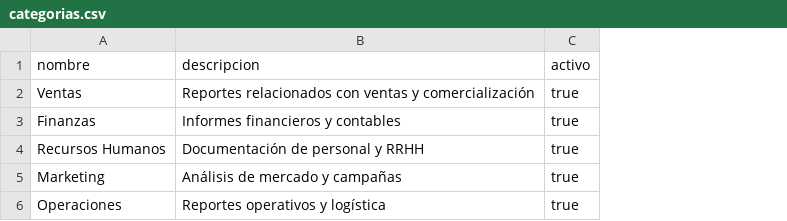
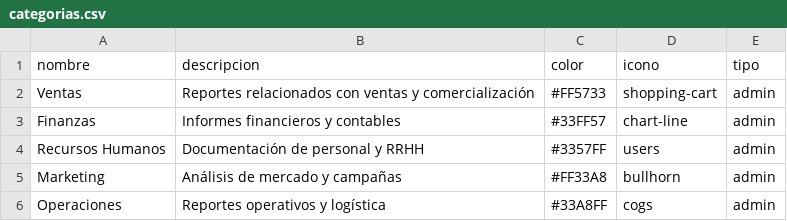
Before and after one commit to elias3446/hello-greetings-service, a CSV file: src/data/categorias.csv, drawn as a sheet; removed rows and columns are numbered as before the commit, all else as after; the diff names each change by its address in the sheet, - before the commit and + after, or states it on an @@ line.

```diff
--- a/src/data/categorias.csv
+++ b/src/data/categorias.csv
-column C (activo), rows 2-6: all true
+column C (color), rows 2-6: #FF5733 | #33FF57 | #3357FF | #FF33A8 | #33A8FF
+column D (icono), rows 2-6: shopping-cart | chart-line | users | bullhorn | cogs
+column E (tipo), rows 2-6: all admin
```
Also changed, not shown: src/data/estados.csv, src/data/reportes.csv, 10 other files.
